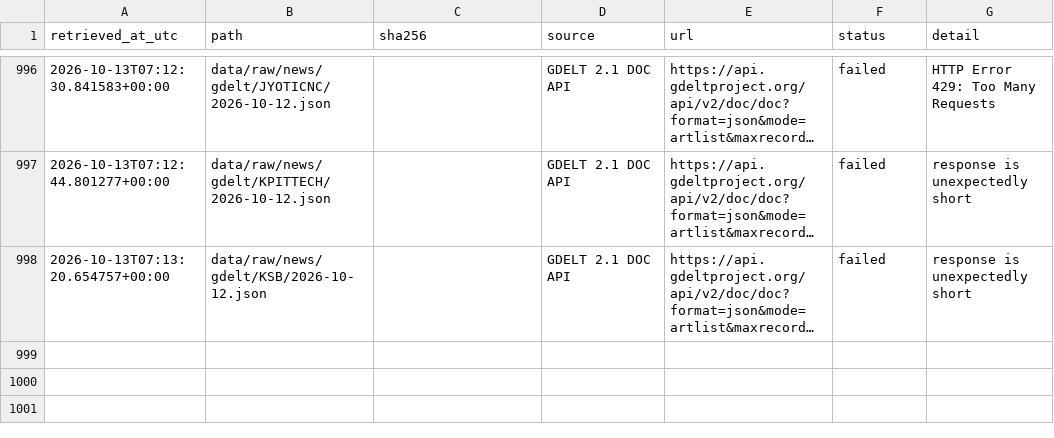
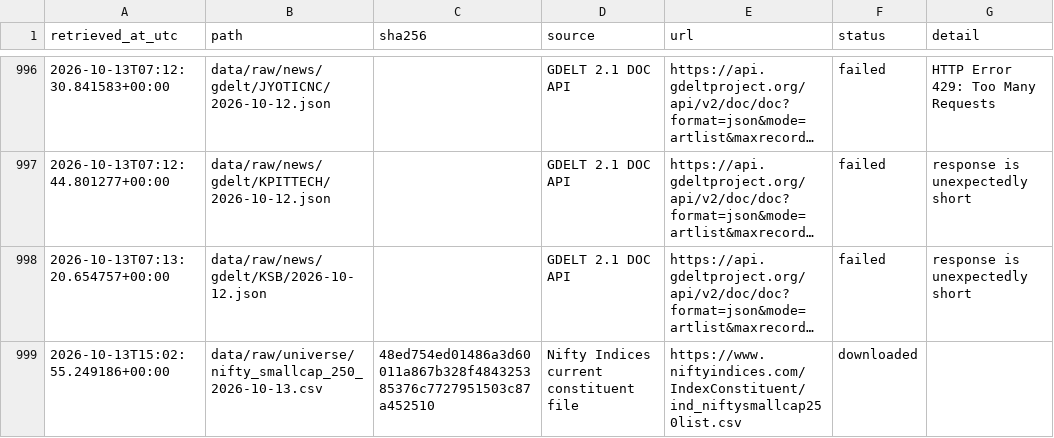
Before and after one commit to SamG1123/stock-prediction, a CSV file: data/manifests/public_collection.csv, drawn as a sheet; only a part is shown, gaps mark what is left out; long unchanged cells end in …; the diff names each change by its address in the sheet, - before the commit and + after, or states it on an @@ line.

```diff
--- a/data/manifests/public_collection.csv
+++ b/data/manifests/public_collection.csv
+row 999: 2026-10-13T15:02:55.249186+00:00 | data/raw/universe/nifty_smallcap_250_2026-10-13.csv | 48ed754ed01486a3d60011a867b328f484325385376c7727951503c87a452510 | Nifty Indices current constituent file | https://www.niftyindices.com/IndexConstituent/ind_niftysmallcap250list.csv | downloaded
```
